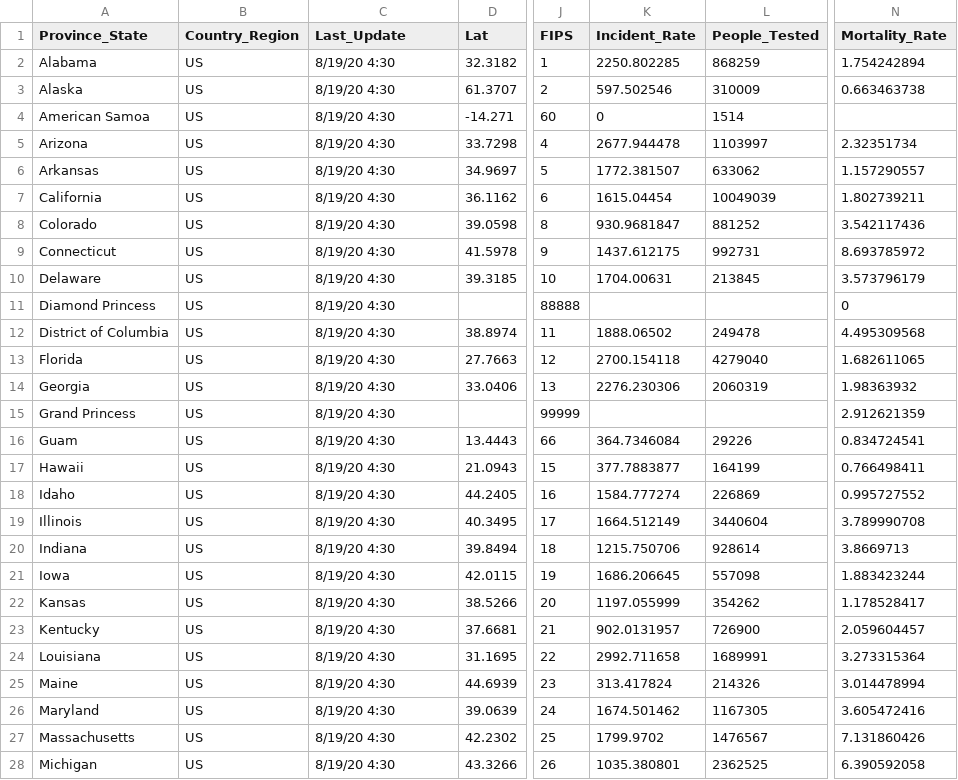
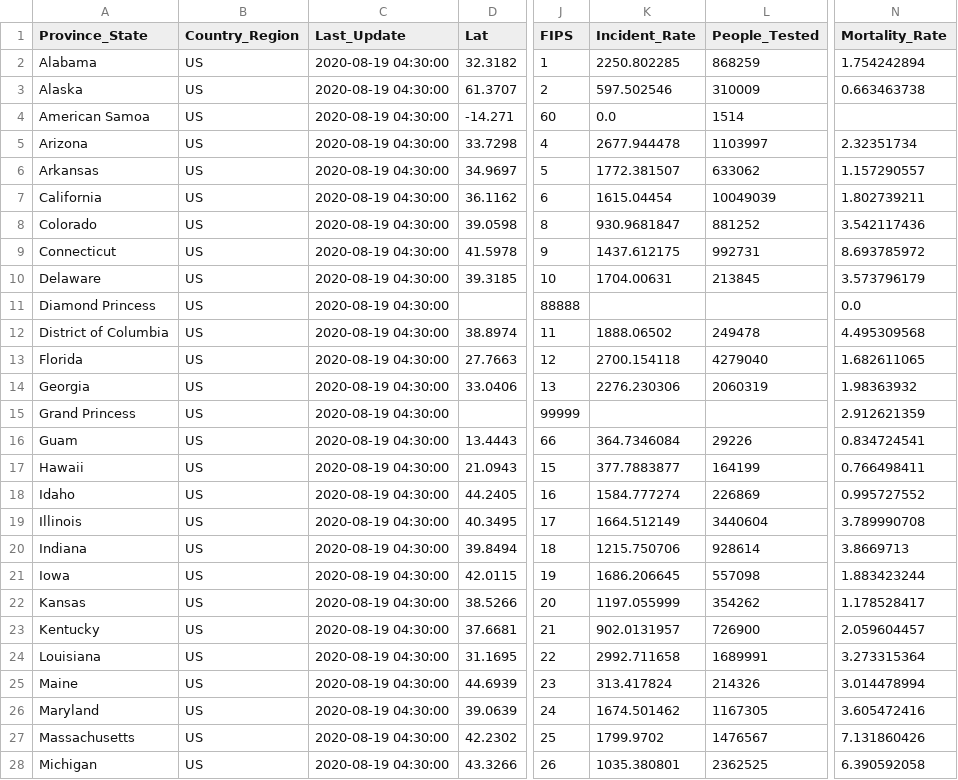
Before and after one commit to Anirban2404/Covid-19Analysis, a CSV file: DataStore/COVID-19-data-state-USA/08-18-2020.csv, drawn as a sheet; only a part is shown, gaps mark what is left out; the diff covers the shown part only; the diff names each change by its address in the sheet, - before the commit and + after, or states it on an @@ line.

```diff
--- a/DataStore/COVID-19-data-state-USA/08-18-2020.csv
+++ b/DataStore/COVID-19-data-state-USA/08-18-2020.csv
-C2:C28 (Last_Update): 8/19/20 4:30
+C2:C28 (Last_Update): 2020-08-19 04:30:00
-K4 (Incident_Rate): 0
+K4 (Incident_Rate): 0.0
-N11 (Mortality_Rate): 0
+N11 (Mortality_Rate): 0.0
```
Also changed, not shown: 31 edited cells elsewhere in this file, 17 other files.
